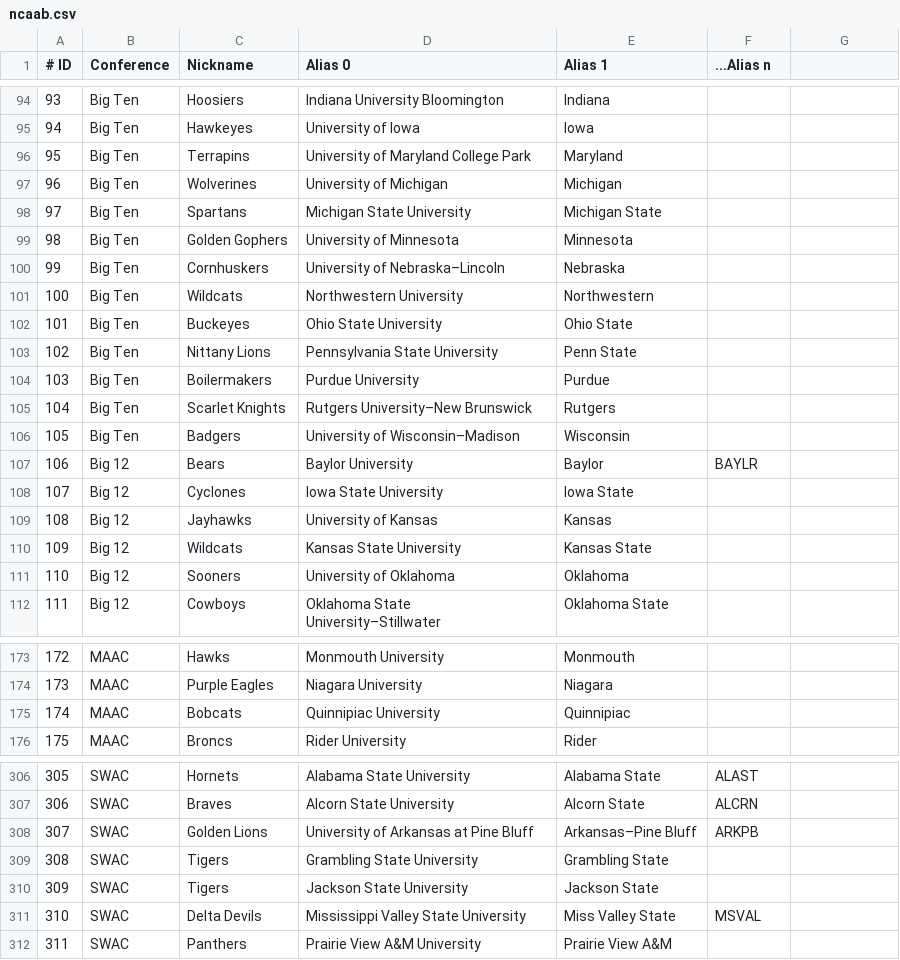
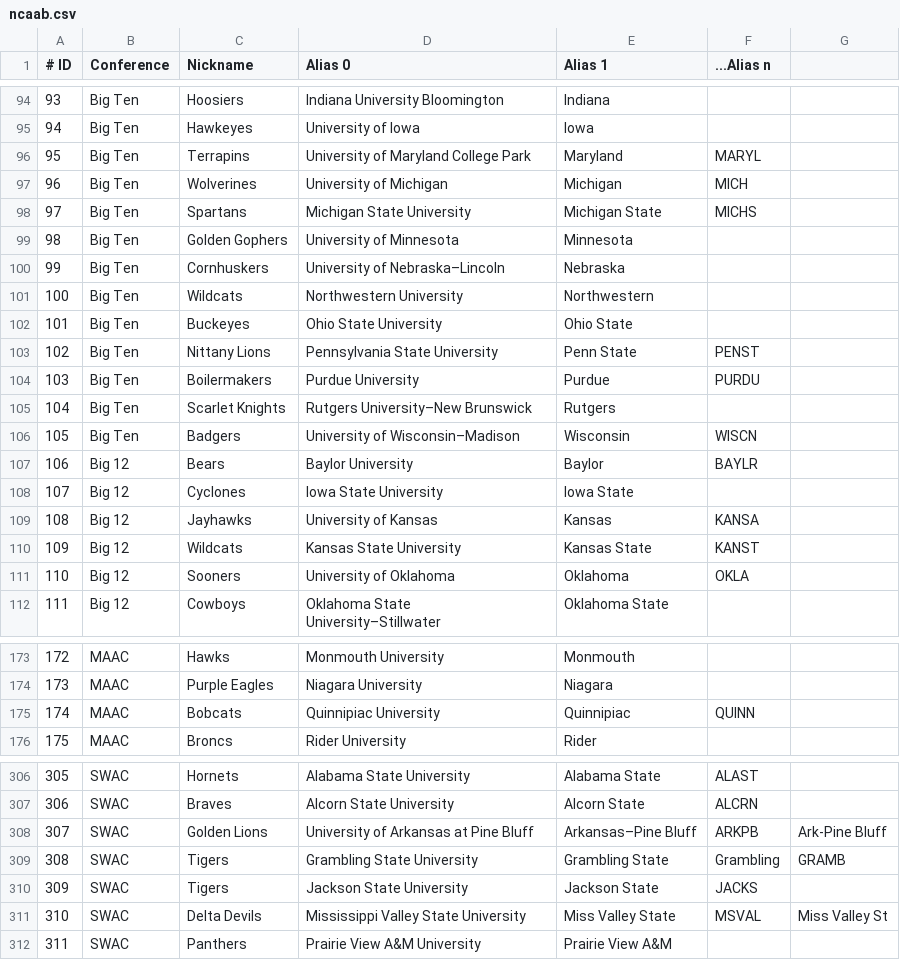
Before and after one commit to rcaisse2722/sharp-assist, a CSV file: sa_common/team_maps/ncaab.csv, drawn as a sheet; only a part is shown, gaps mark what is left out; the diff covers the shown part only.

```diff
--- a/sa_common/team_maps/ncaab.csv
+++ b/sa_common/team_maps/ncaab.csv
@@ -95,5 +95,5 @@
 94,Big Ten,Hawkeyes,University of Iowa,Iowa
-95,Big Ten,Terrapins,University of Maryland College Park,Maryland
-96,Big Ten,Wolverines,University of Michigan,Michigan
-97,Big Ten,Spartans,Michigan State University,Michigan State
+95,Big Ten,Terrapins,University of Maryland College Park,Maryland,MARYL
+96,Big Ten,Wolverines,University of Michigan,Michigan,MICH
+97,Big Ten,Spartans,Michigan State University,Michigan State,MICHS
 98,Big Ten,Golden Gophers,University of Minnesota,Minnesota
@@ -102,11 +102,11 @@
 101,Big Ten,Buckeyes,Ohio State University,Ohio State
-102,Big Ten,Nittany Lions,Pennsylvania State University,Penn State
-103,Big Ten,Boilermakers,Purdue University,Purdue
+102,Big Ten,Nittany Lions,Pennsylvania State University,Penn State,PENST
+103,Big Ten,Boilermakers,Purdue University,Purdue,PURDU
 104,Big Ten,Scarlet Knights,Rutgers University–New Brunswick,Rutgers
-105,Big Ten,Badgers,University of Wisconsin–Madison,Wisconsin
+105,Big Ten,Badgers,University of Wisconsin–Madison,Wisconsin,WISCN
 106,Big 12,Bears,Baylor University,Baylor,BAYLR
 107,Big 12,Cyclones,Iowa State University,Iowa State
-108,Big 12,Jayhawks,University of Kansas,Kansas
-109,Big 12,Wildcats,Kansas State University,Kansas State
-110,Big 12,Sooners,University of Oklahoma,Oklahoma
+108,Big 12,Jayhawks,University of Kansas,Kansas,KANSA
+109,Big 12,Wildcats,Kansas State University,Kansas State,KANST
+110,Big 12,Sooners,University of Oklahoma,Oklahoma,OKLA
 111,Big 12,Cowboys,Oklahoma State University–Stillwater,Oklahoma State
@@ -174,3 +174,3 @@
 173,MAAC,Purple Eagles,Niagara University,Niagara
-174,MAAC,Bobcats,Quinnipiac University,Quinnipiac
+174,MAAC,Bobcats,Quinnipiac University,Quinnipiac,QUINN
 175,MAAC,Broncs,Rider University,Rider
@@ -307,6 +307,6 @@
 306,SWAC,Braves,Alcorn State University,Alcorn State,ALCRN
-307,SWAC,Golden Lions,University of Arkansas at Pine Bluff,Arkansas–Pine Bluff,ARKPB
-308,SWAC,Tigers,Grambling State University,Grambling State
-309,SWAC,Tigers,Jackson State University,Jackson State
-310,SWAC,Delta Devils,Mississippi Valley State University,Miss Valley State,MSVAL
+307,SWAC,Golden Lions,University of Arkansas at Pine Bluff,Arkansas–Pine Bluff,ARKPB,Ark-Pine Bluff
+308,SWAC,Tigers,Grambling State University,Grambling State,Grambling,GRAMB
+309,SWAC,Tigers,Jackson State University,Jackson State,JACKS
+310,SWAC,Delta Devils,Mississippi Valley State University,Miss Valley State,MSVAL,Miss Valley St
 311,SWAC,Panthers,Prairie View A&M University,Prairie View A&M
```
Also changed, not shown: 43 edited cells elsewhere in this file, 10 other files.
